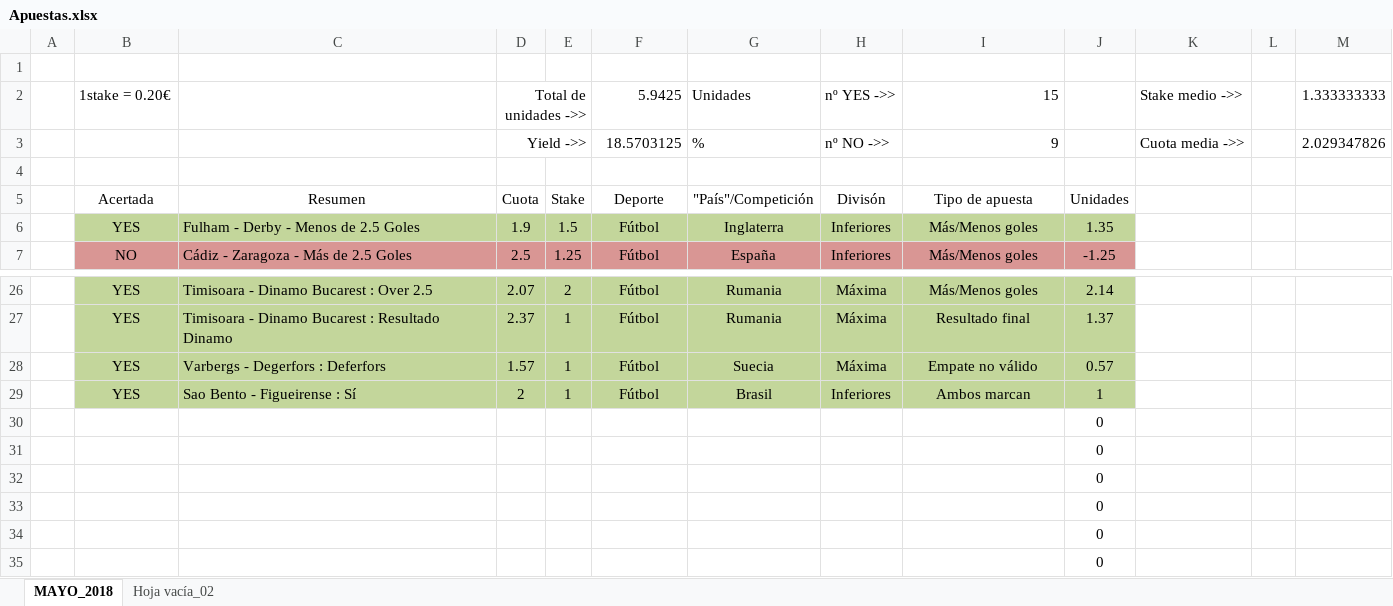
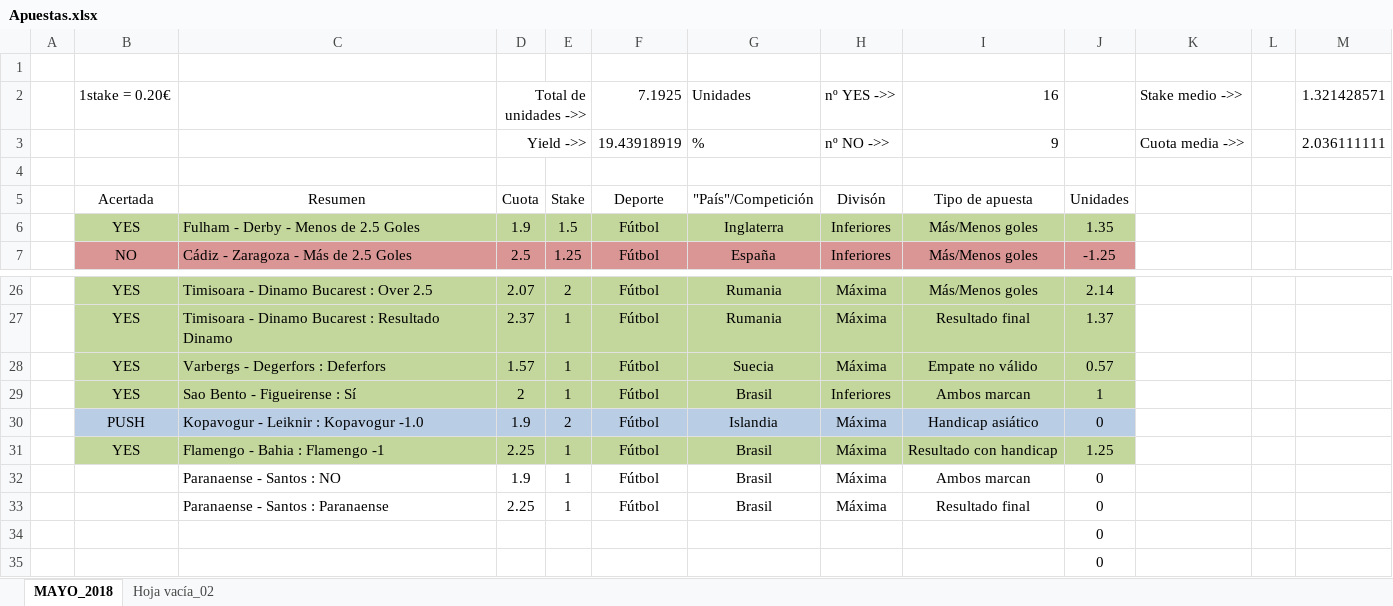
Before and after one commit to Sexaron/Curso-Udemy, an Excel workbook: Otras cosas/Apuestas.xlsx, sheet MAYO_2018, drawn as a sheet; only a part is shown, gaps mark what is left out; values as stored, in another font and other column widths than the file's, no borders; removed rows and columns are numbered as before the commit, all else as after; the diff names each change by its address in the sheet, - before the commit and + after, or states it on an @@ line.

Commit message:
Nuevos partidos - apuestas del 31/05

```diff
--- a/Otras cosas/Apuestas.xlsx (sheet MAYO_2018)
+++ b/Otras cosas/Apuestas.xlsx (sheet MAYO_2018)
-F2: 5.9425
+F2: 7.1925
-I2: 15
+I2: 16
-M2: 1.333333333
+M2: 1.321428571
-F3: 18.5703125
+F3: 19.43918919
-M3: 2.029347826
+M3: 2.036111111
-row 30:  |  |  |  |  |  |  |  |  | 0
-row 31:  |  |  |  |  |  |  |  |  | 0
-row 32:  |  |  |  |  |  |  |  |  | 0
-row 33:  |  |  |  |  |  |  |  |  | 0
+row 30:  | PUSH | Kopavogur - Leiknir : Kopavogur -1.0 | 1.9 | 2 | Fútbol | Islandia | Máxima | Handicap asiático | 0
+row 31:  | YES | Flamengo - Bahia : Flamengo -1 | 2.25 | 1 | Fútbol | Brasil | Máxima | Resultado con handicap | 1.25
+row 32:  |  | Paranaense - Santos : NO | 1.9 | 1 | Fútbol | Brasil | Máxima | Ambos marcan | 0
+row 33:  |  | Paranaense - Santos : Paranaense | 2.25 | 1 | Fútbol | Brasil | Máxima | Resultado final | 0
```
Also changed, not shown: Otras cosas/Pronósticos/Programa.xlsm, 8 other files.
